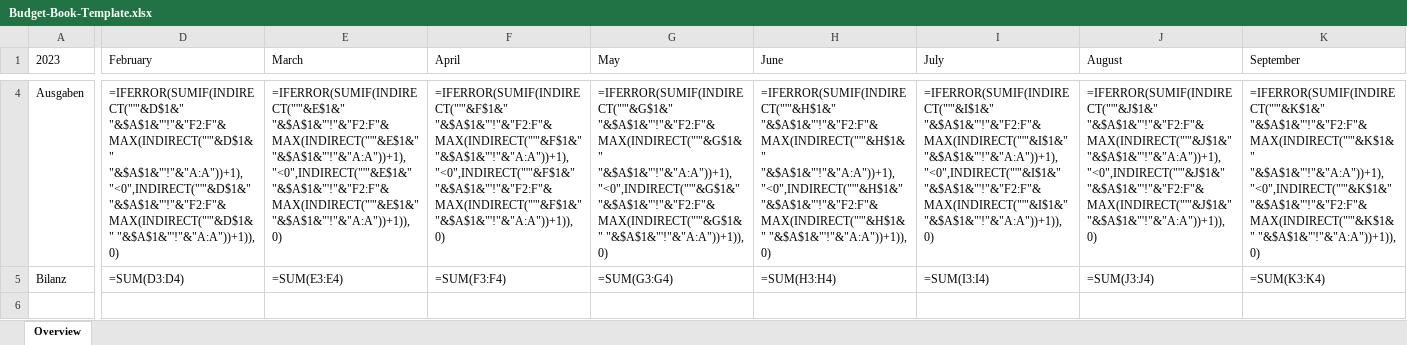
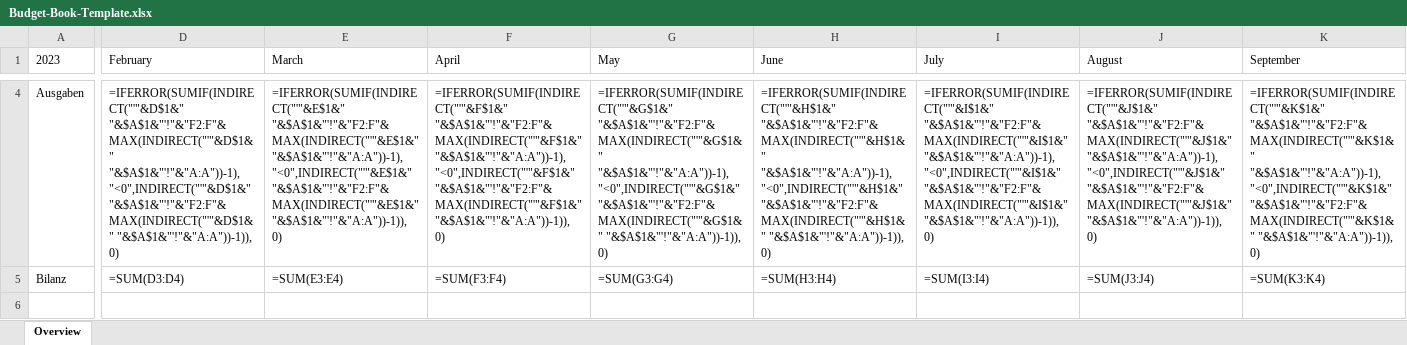
Before and after one commit to PaulFroh/bank-account-statement-parser, an Excel workbook: Budget-Book-Template.xlsx, sheet Overview, drawn as a sheet; only a part is shown, gaps mark what is left out; values as stored, in another font and other column widths than the file's, no borders; formulas are shown in place of their values; charts and pictures and conditional formats not drawn; the diff covers the shown part only; the diff names each change by its address in the sheet, - before the commit and + after, or states it on an @@ line.

```diff
--- a/Budget-Book-Template.xlsx (sheet Overview)
+++ b/Budget-Book-Template.xlsx (sheet Overview)
-D4 (February): =IFERROR(SUMIF(INDIRECT("'"&D$1&" "&$A$1&"'!"&"F2:F"&MAX(INDIRECT("'"&D$1&" "&$A$1&"'!"&"A:A"))+1),"<0",INDIRECT("'"&D$1&" "&$A$1&"'!"&"F2:F"&MAX(INDIRECT("'"&D$1&" "&$A$1&"'!"&"A:A"))+1)), 0)
+D4 (February): =IFERROR(SUMIF(INDIRECT("'"&D$1&" "&$A$1&"'!"&"F2:F"&MAX(INDIRECT("'"&D$1&" "&$A$1&"'!"&"A:A"))-1),"<0",INDIRECT("'"&D$1&" "&$A$1&"'!"&"F2:F"&MAX(INDIRECT("'"&D$1&" "&$A$1&"'!"&"A:A"))-1)), 0)
-E4 (March): =IFERROR(SUMIF(INDIRECT("'"&E$1&" "&$A$1&"'!"&"F2:F"&MAX(INDIRECT("'"&E$1&" "&$A$1&"'!"&"A:A"))+1),"<0",INDIRECT("'"&E$1&" "&$A$1&"'!"&"F2:F"&MAX(INDIRECT("'"&E$1&" "&$A$1&"'!"&"A:A"))+1)), 0)
+E4 (March): =IFERROR(SUMIF(INDIRECT("'"&E$1&" "&$A$1&"'!"&"F2:F"&MAX(INDIRECT("'"&E$1&" "&$A$1&"'!"&"A:A"))-1),"<0",INDIRECT("'"&E$1&" "&$A$1&"'!"&"F2:F"&MAX(INDIRECT("'"&E$1&" "&$A$1&"'!"&"A:A"))-1)), 0)
-F4 (April): =IFERROR(SUMIF(INDIRECT("'"&F$1&" "&$A$1&"'!"&"F2:F"&MAX(INDIRECT("'"&F$1&" "&$A$1&"'!"&"A:A"))+1),"<0",INDIRECT("'"&F$1&" "&$A$1&"'!"&"F2:F"&MAX(INDIRECT("'"&F$1&" "&$A$1&"'!"&"A:A"))+1)), 0)
+F4 (April): =IFERROR(SUMIF(INDIRECT("'"&F$1&" "&$A$1&"'!"&"F2:F"&MAX(INDIRECT("'"&F$1&" "&$A$1&"'!"&"A:A"))-1),"<0",INDIRECT("'"&F$1&" "&$A$1&"'!"&"F2:F"&MAX(INDIRECT("'"&F$1&" "&$A$1&"'!"&"A:A"))-1)), 0)
-G4 (May): =IFERROR(SUMIF(INDIRECT("'"&G$1&" "&$A$1&"'!"&"F2:F"&MAX(INDIRECT("'"&G$1&" "&$A$1&"'!"&"A:A"))+1),"<0",INDIRECT("'"&G$1&" "&$A$1&"'!"&"F2:F"&MAX(INDIRECT("'"&G$1&" "&$A$1&"'!"&"A:A"))+1)), 0)
+G4 (May): =IFERROR(SUMIF(INDIRECT("'"&G$1&" "&$A$1&"'!"&"F2:F"&MAX(INDIRECT("'"&G$1&" "&$A$1&"'!"&"A:A"))-1),"<0",INDIRECT("'"&G$1&" "&$A$1&"'!"&"F2:F"&MAX(INDIRECT("'"&G$1&" "&$A$1&"'!"&"A:A"))-1)), 0)
-H4 (June): =IFERROR(SUMIF(INDIRECT("'"&H$1&" "&$A$1&"'!"&"F2:F"&MAX(INDIRECT("'"&H$1&" "&$A$1&"'!"&"A:A"))+1),"<0",INDIRECT("'"&H$1&" "&$A$1&"'!"&"F2:F"&MAX(INDIRECT("'"&H$1&" "&$A$1&"'!"&"A:A"))+1)), 0)
+H4 (June): =IFERROR(SUMIF(INDIRECT("'"&H$1&" "&$A$1&"'!"&"F2:F"&MAX(INDIRECT("'"&H$1&" "&$A$1&"'!"&"A:A"))-1),"<0",INDIRECT("'"&H$1&" "&$A$1&"'!"&"F2:F"&MAX(INDIRECT("'"&H$1&" "&$A$1&"'!"&"A:A"))-1)), 0)
-I4 (July): =IFERROR(SUMIF(INDIRECT("'"&I$1&" "&$A$1&"'!"&"F2:F"&MAX(INDIRECT("'"&I$1&" "&$A$1&"'!"&"A:A"))+1),"<0",INDIRECT("'"&I$1&" "&$A$1&"'!"&"F2:F"&MAX(INDIRECT("'"&I$1&" "&$A$1&"'!"&"A:A"))+1)), 0)
+I4 (July): =IFERROR(SUMIF(INDIRECT("'"&I$1&" "&$A$1&"'!"&"F2:F"&MAX(INDIRECT("'"&I$1&" "&$A$1&"'!"&"A:A"))-1),"<0",INDIRECT("'"&I$1&" "&$A$1&"'!"&"F2:F"&MAX(INDIRECT("'"&I$1&" "&$A$1&"'!"&"A:A"))-1)), 0)
-J4 (August): =IFERROR(SUMIF(INDIRECT("'"&J$1&" "&$A$1&"'!"&"F2:F"&MAX(INDIRECT("'"&J$1&" "&$A$1&"'!"&"A:A"))+1),"<0",INDIRECT("'"&J$1&" "&$A$1&"'!"&"F2:F"&MAX(INDIRECT("'"&J$1&" "&$A$1&"'!"&"A:A"))+1)), 0)
+J4 (August): =IFERROR(SUMIF(INDIRECT("'"&J$1&" "&$A$1&"'!"&"F2:F"&MAX(INDIRECT("'"&J$1&" "&$A$1&"'!"&"A:A"))-1),"<0",INDIRECT("'"&J$1&" "&$A$1&"'!"&"F2:F"&MAX(INDIRECT("'"&J$1&" "&$A$1&"'!"&"A:A"))-1)), 0)
-K4 (September): =IFERROR(SUMIF(INDIRECT("'"&K$1&" "&$A$1&"'!"&"F2:F"&MAX(INDIRECT("'"&K$1&" "&$A$1&"'!"&"A:A"))+1),"<0",INDIRECT("'"&K$1&" "&$A$1&"'!"&"F2:F"&MAX(INDIRECT("'"&K$1&" "&$A$1&"'!"&"A:A"))+1)), 0)
+K4 (September): =IFERROR(SUMIF(INDIRECT("'"&K$1&" "&$A$1&"'!"&"F2:F"&MAX(INDIRECT("'"&K$1&" "&$A$1&"'!"&"A:A"))-1),"<0",INDIRECT("'"&K$1&" "&$A$1&"'!"&"F2:F"&MAX(INDIRECT("'"&K$1&" "&$A$1&"'!"&"A:A"))-1)), 0)
```
Also changed, not shown: 26 edited cells elsewhere in this sheet, charts or pictures.
